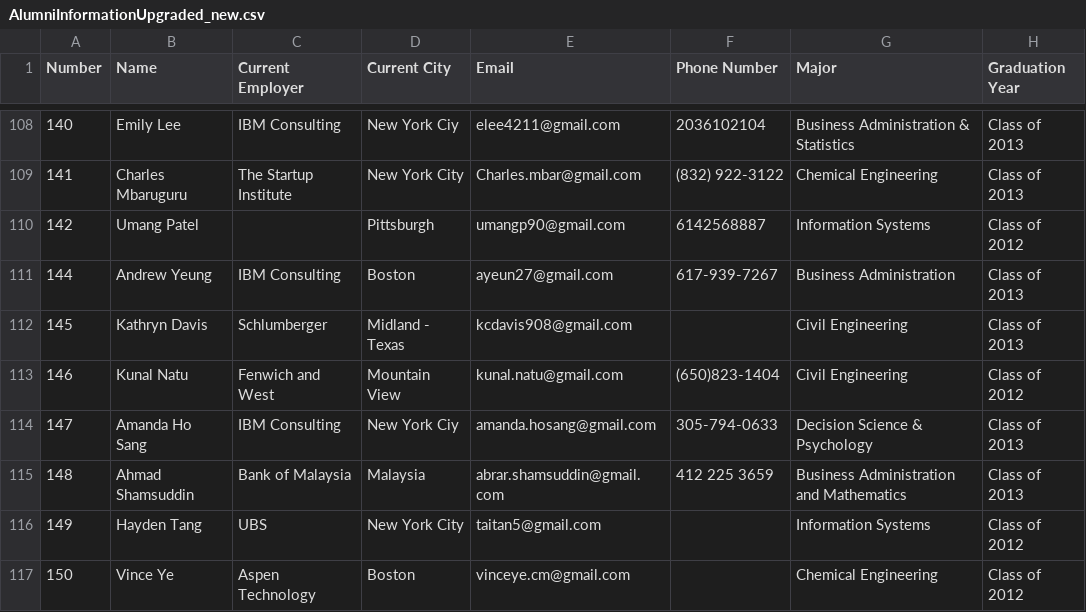
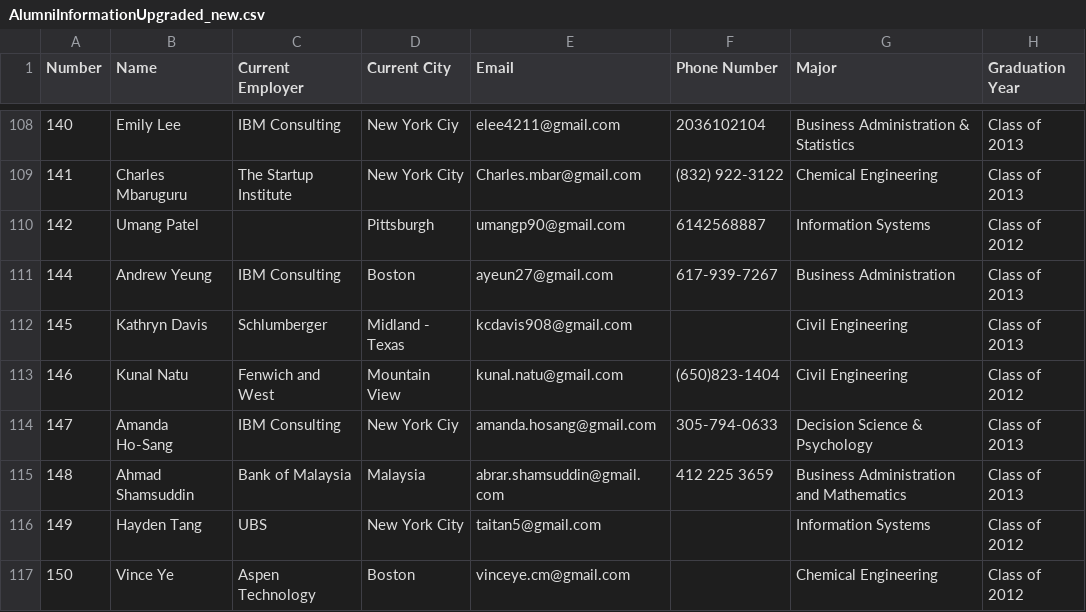
Before and after one commit to MukundRaghavSharma/AlumniPortal, a CSV file: Alumni/static/AlumniInformationUpgraded_new.csv, drawn as a sheet; only a part is shown, gaps mark what is left out; the diff names each change by its address in the sheet, - before the commit and + after, or states it on an @@ line.

Commit message:
Family Trees and Sign in

```diff
--- a/Alumni/static/AlumniInformationUpgraded_new.csv
+++ b/Alumni/static/AlumniInformationUpgraded_new.csv
-B114 (Name): Amanda Ho Sang
+B114 (Name): Amanda Ho-Sang
```
Also changed, not shown: 8 other files.
